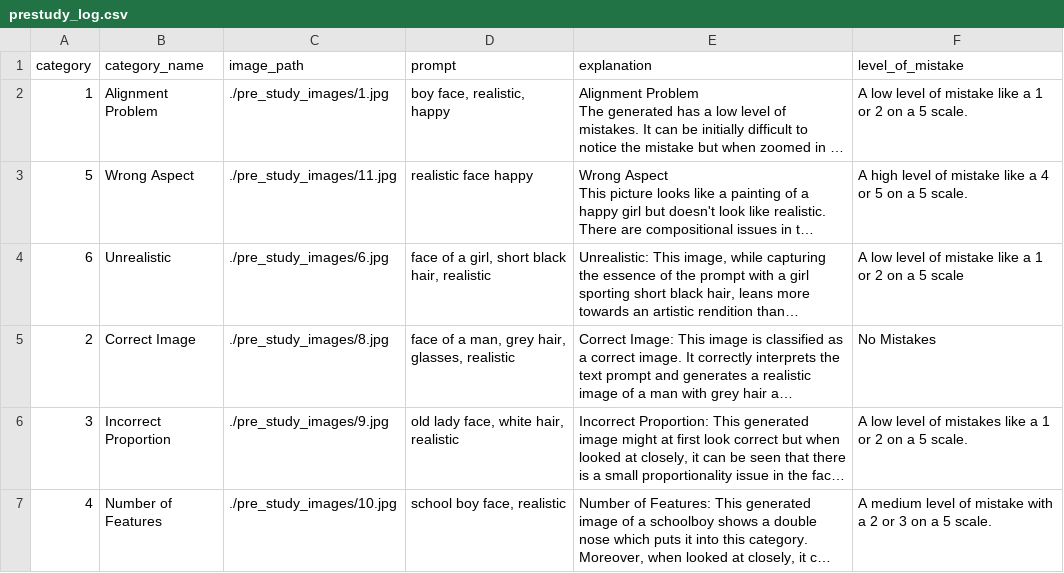
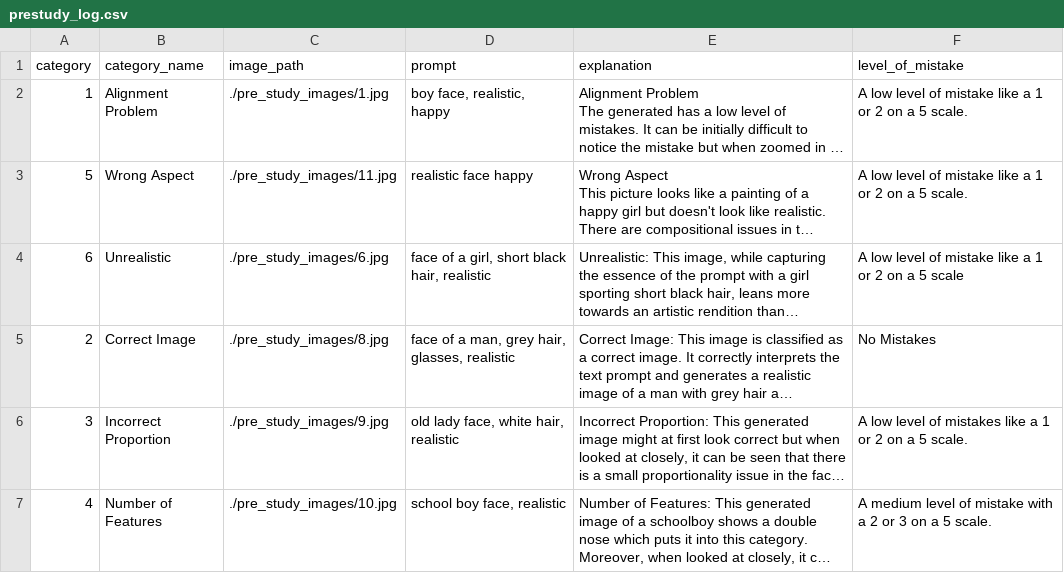
Before and after one commit to jonathanwun/projectReinforcementLearning, a CSV file: prestudy_log.csv, drawn as a sheet; long unchanged cells end in …; the diff names each change by its address in the sheet, - before the commit and + after, or states it on an @@ line.

```diff
--- a/prestudy_log.csv
+++ b/prestudy_log.csv
-F3 (level_of_mistake): A high level of mistake like a 4 or 5 on a…
+F3 (level_of_mistake): A low level of mistake like a 1 or 2 on a…
```
Also changed, not shown: 1 other file.
